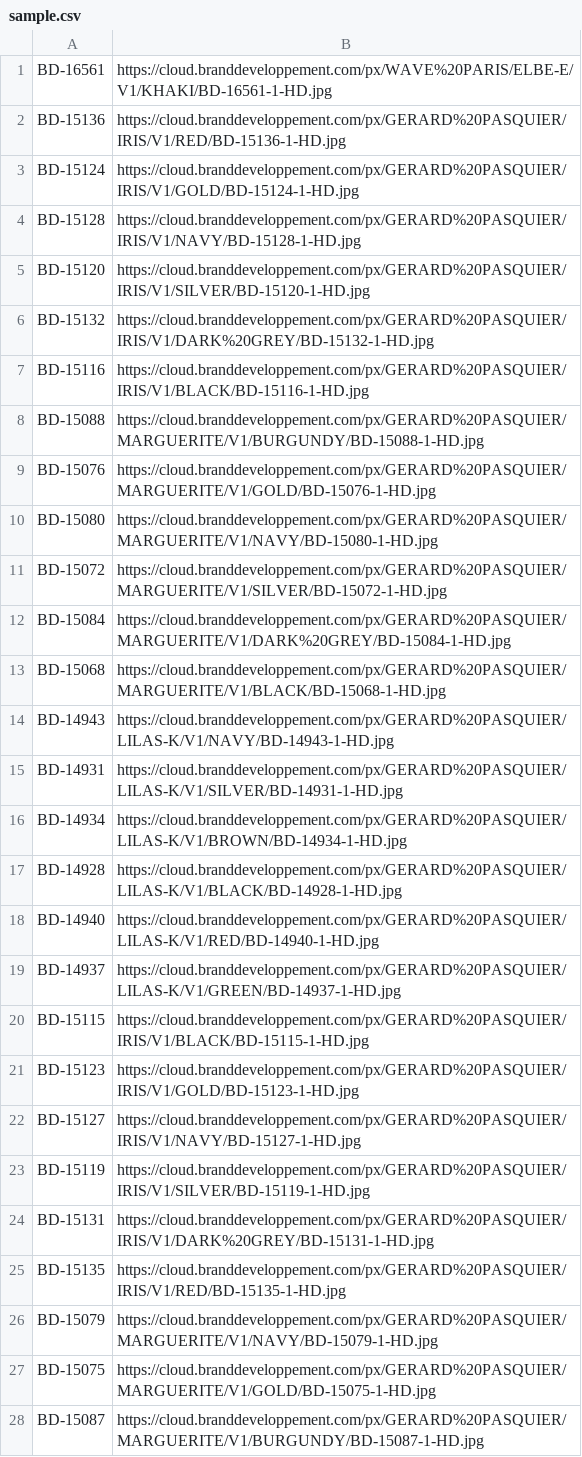
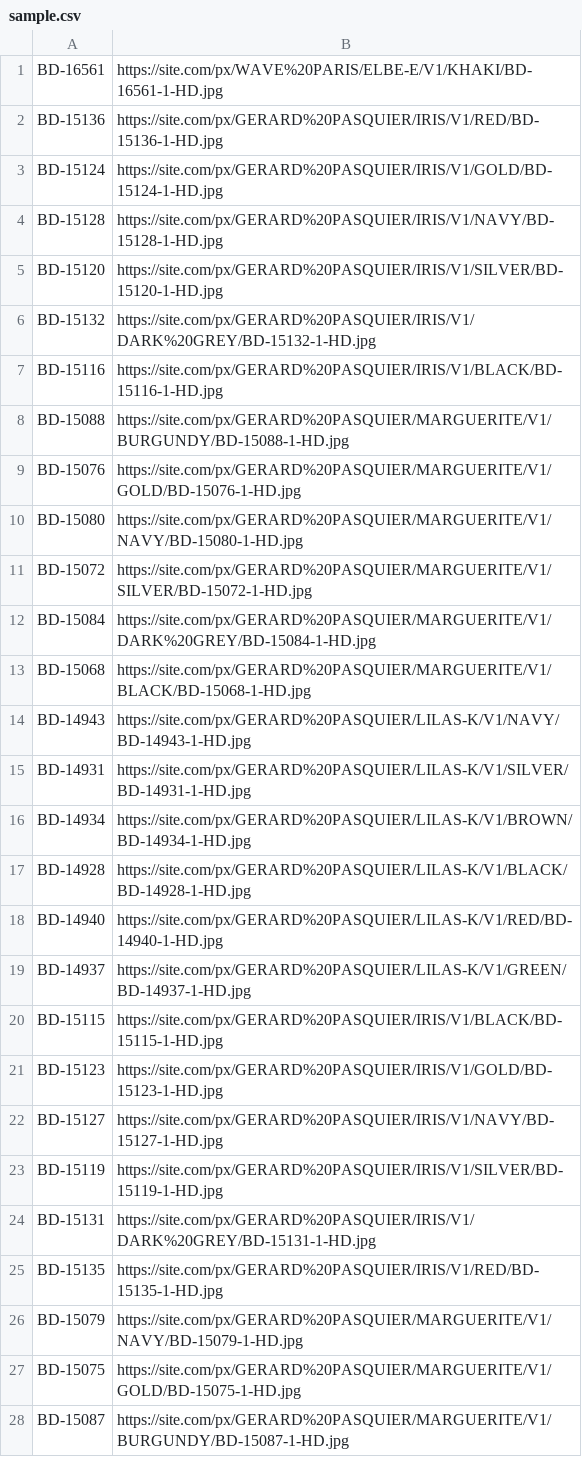
Before and after one commit to jbuget/image-url-checker, a CSV file: data/sample.csv, drawn as a sheet; only a part is shown; the diff covers the shown part only.

```diff
--- a/data/sample.csv
+++ b/data/sample.csv
@@ -1,28 +1,28 @@
-BD-16561;https://cloud.branddeveloppement.com/px/WAVE%20PARIS/ELBE-E/V1/KHAKI/BD-16561-1-HD.jpg;
-BD-15136;https://cloud.branddeveloppement.com/px/GERARD%20PASQUIER/IRIS/V1/RED/BD-15136-1-HD.jpg;
-BD-15124;https://cloud.branddeveloppement.com/px/GERARD%20PASQUIER/IRIS/V1/GOLD/BD-15124-1-HD.jpg;
-BD-15128;https://cloud.branddeveloppement.com/px/GERARD%20PASQUIER/IRIS/V1/NAVY/BD-15128-1-HD.jpg;
-BD-15120;https://cloud.branddeveloppement.com/px/GERARD%20PASQUIER/IRIS/V1/SILVER/BD-15120-1-HD.jpg;
-BD-15132;https://cloud.branddeveloppement.com/px/GERARD%20PASQUIER/IRIS/V1/DARK%20GREY/BD-15132-1-HD.jpg;
-BD-15116;https://cloud.branddeveloppement.com/px/GERARD%20PASQUIER/IRIS/V1/BLACK/BD-15116-1-HD.jpg;
-BD-15088;https://cloud.branddeveloppement.com/px/GERARD%20PASQUIER/MARGUERITE/V1/BURGUNDY/BD-15088-1-HD.jpg;
-BD-15076;https://cloud.branddeveloppement.com/px/GERARD%20PASQUIER/MARGUERITE/V1/GOLD/BD-15076-1-HD.jpg;
-BD-15080;https://cloud.branddeveloppement.com/px/GERARD%20PASQUIER/MARGUERITE/V1/NAVY/BD-15080-1-HD.jpg;
-BD-15072;https://cloud.branddeveloppement.com/px/GERARD%20PASQUIER/MARGUERITE/V1/SILVER/BD-15072-1-HD.jpg;
-BD-15084;https://cloud.branddeveloppement.com/px/GERARD%20PASQUIER/MARGUERITE/V1/DARK%20GREY/BD-15084-1-HD.jpg;
-BD-15068;https://cloud.branddeveloppement.com/px/GERARD%20PASQUIER/MARGUERITE/V1/BLACK/BD-15068-1-HD.jpg;
-BD-14943;https://cloud.branddeveloppement.com/px/GERARD%20PASQUIER/LILAS-K/V1/NAVY/BD-14943-1-HD.jpg;
-BD-14931;https://cloud.branddeveloppement.com/px/GERARD%20PASQUIER/LILAS-K/V1/SILVER/BD-14931-1-HD.jpg;
-BD-14934;https://cloud.branddeveloppement.com/px/GERARD%20PASQUIER/LILAS-K/V1/BROWN/BD-14934-1-HD.jpg;
-BD-14928;https://cloud.branddeveloppement.com/px/GERARD%20PASQUIER/LILAS-K/V1/BLACK/BD-14928-1-HD.jpg;
-BD-14940;https://cloud.branddeveloppement.com/px/GERARD%20PASQUIER/LILAS-K/V1/RED/BD-14940-1-HD.jpg;
-BD-14937;https://cloud.branddeveloppement.com/px/GERARD%20PASQUIER/LILAS-K/V1/GREEN/BD-14937-1-HD.jpg;
-BD-15115;https://cloud.branddeveloppement.com/px/GERARD%20PASQUIER/IRIS/V1/BLACK/BD-15115-1-HD.jpg;
-BD-15123;https://cloud.branddeveloppement.com/px/GERARD%20PASQUIER/IRIS/V1/GOLD/BD-15123-1-HD.jpg;
-BD-15127;https://cloud.branddeveloppement.com/px/GERARD%20PASQUIER/IRIS/V1/NAVY/BD-15127-1-HD.jpg;
-BD-15119;https://cloud.branddeveloppement.com/px/GERARD%20PASQUIER/IRIS/V1/SILVER/BD-15119-1-HD.jpg;
-BD-15131;https://cloud.branddeveloppement.com/px/GERARD%20PASQUIER/IRIS/V1/DARK%20GREY/BD-15131-1-HD.jpg;
-BD-15135;https://cloud.branddeveloppement.com/px/GERARD%20PASQUIER/IRIS/V1/RED/BD-15135-1-HD.jpg;
-BD-15079;https://cloud.branddeveloppement.com/px/GERARD%20PASQUIER/MARGUERITE/V1/NAVY/BD-15079-1-HD.jpg;
-BD-15075;https://cloud.branddeveloppement.com/px/GERARD%20PASQUIER/MARGUERITE/V1/GOLD/BD-15075-1-HD.jpg;
-BD-15087;https://cloud.branddeveloppement.com/px/GERARD%20PASQUIER/MARGUERITE/V1/BURGUNDY/BD-15087-1-HD.jpg;
+BD-16561;https://site.com/px/WAVE%20PARIS/ELBE-E/V1/KHAKI/BD-16561-1-HD.jpg;
+BD-15136;https://site.com/px/GERARD%20PASQUIER/IRIS/V1/RED/BD-15136-1-HD.jpg;
+BD-15124;https://site.com/px/GERARD%20PASQUIER/IRIS/V1/GOLD/BD-15124-1-HD.jpg;
+BD-15128;https://site.com/px/GERARD%20PASQUIER/IRIS/V1/NAVY/BD-15128-1-HD.jpg;
+BD-15120;https://site.com/px/GERARD%20PASQUIER/IRIS/V1/SILVER/BD-15120-1-HD.jpg;
+BD-15132;https://site.com/px/GERARD%20PASQUIER/IRIS/V1/DARK%20GREY/BD-15132-1-HD.jpg;
+BD-15116;https://site.com/px/GERARD%20PASQUIER/IRIS/V1/BLACK/BD-15116-1-HD.jpg;
+BD-15088;https://site.com/px/GERARD%20PASQUIER/MARGUERITE/V1/BURGUNDY/BD-15088-1-HD.jpg;
+BD-15076;https://site.com/px/GERARD%20PASQUIER/MARGUERITE/V1/GOLD/BD-15076-1-HD.jpg;
+BD-15080;https://site.com/px/GERARD%20PASQUIER/MARGUERITE/V1/NAVY/BD-15080-1-HD.jpg;
+BD-15072;https://site.com/px/GERARD%20PASQUIER/MARGUERITE/V1/SILVER/BD-15072-1-HD.jpg;
+BD-15084;https://site.com/px/GERARD%20PASQUIER/MARGUERITE/V1/DARK%20GREY/BD-15084-1-HD.jpg;
+BD-15068;https://site.com/px/GERARD%20PASQUIER/MARGUERITE/V1/BLACK/BD-15068-1-HD.jpg;
+BD-14943;https://site.com/px/GERARD%20PASQUIER/LILAS-K/V1/NAVY/BD-14943-1-HD.jpg;
+BD-14931;https://site.com/px/GERARD%20PASQUIER/LILAS-K/V1/SILVER/BD-14931-1-HD.jpg;
+BD-14934;https://site.com/px/GERARD%20PASQUIER/LILAS-K/V1/BROWN/BD-14934-1-HD.jpg;
+BD-14928;https://site.com/px/GERARD%20PASQUIER/LILAS-K/V1/BLACK/BD-14928-1-HD.jpg;
+BD-14940;https://site.com/px/GERARD%20PASQUIER/LILAS-K/V1/RED/BD-14940-1-HD.jpg;
+BD-14937;https://site.com/px/GERARD%20PASQUIER/LILAS-K/V1/GREEN/BD-14937-1-HD.jpg;
+BD-15115;https://site.com/px/GERARD%20PASQUIER/IRIS/V1/BLACK/BD-15115-1-HD.jpg;
+BD-15123;https://site.com/px/GERARD%20PASQUIER/IRIS/V1/GOLD/BD-15123-1-HD.jpg;
+BD-15127;https://site.com/px/GERARD%20PASQUIER/IRIS/V1/NAVY/BD-15127-1-HD.jpg;
+BD-15119;https://site.com/px/GERARD%20PASQUIER/IRIS/V1/SILVER/BD-15119-1-HD.jpg;
+BD-15131;https://site.com/px/GERARD%20PASQUIER/IRIS/V1/DARK%20GREY/BD-15131-1-HD.jpg;
+BD-15135;https://site.com/px/GERARD%20PASQUIER/IRIS/V1/RED/BD-15135-1-HD.jpg;
+BD-15079;https://site.com/px/GERARD%20PASQUIER/MARGUERITE/V1/NAVY/BD-15079-1-HD.jpg;
+BD-15075;https://site.com/px/GERARD%20PASQUIER/MARGUERITE/V1/GOLD/BD-15075-1-HD.jpg;
+BD-15087;https://site.com/px/GERARD%20PASQUIER/MARGUERITE/V1/BURGUNDY/BD-15087-1-HD.jpg;
```
Also changed, not shown: 146 edited cells elsewhere in this file, data/short.csv, 4 other files.
